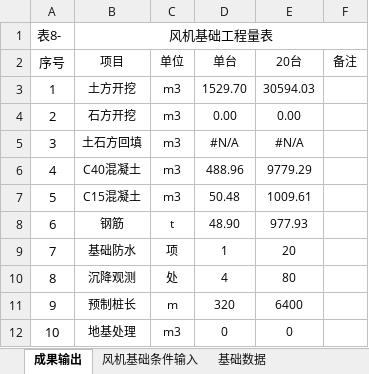
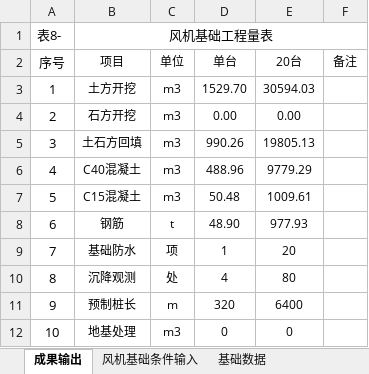
Before and after one commit to zhanglang1860/docx_project, an Excel workbook: files/风机基础工程量_test.xlsx, sheet 成果输出, drawn as a sheet; values as stored, in another font and other column widths than the file's, no borders; the diff names each change by its address in the sheet, - before the commit and + after, or states it on an @@ line.

```diff
--- a/files/风机基础工程量_test.xlsx (sheet 成果输出)
+++ b/files/风机基础工程量_test.xlsx (sheet 成果输出)
-D5 (单台): #N/A
+D5 (单台): 990.26
-E5 (20台): #N/A
+E5 (20台): 19805.13
```
Also changed, not shown: sheet 风机基础条件输入, sheet 基础数据, formulas that keep their value, 11 other files.
